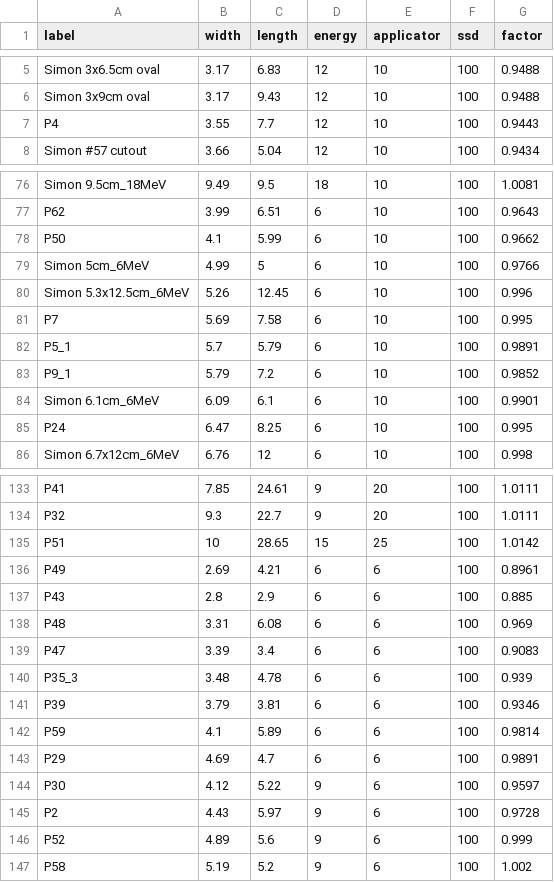
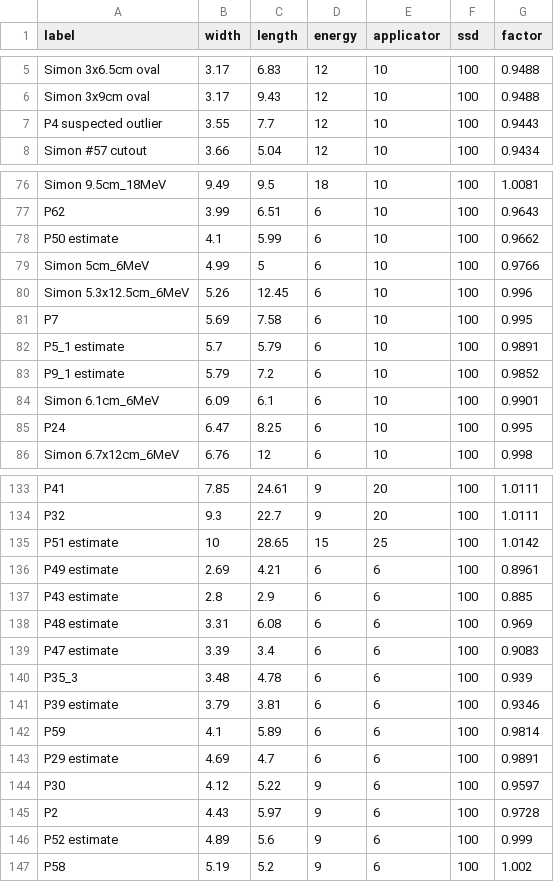
Before and after one commit to SimonBiggs/electroninserts_bundle, a CSV file: example_data.csv, drawn as a sheet; only a part is shown, gaps mark what is left out; the diff covers the shown part only.

Commit message:
updated bokeh, and included some notes about data

```diff
--- a/example_data.csv
+++ b/example_data.csv
@@ -6,3 +6,3 @@ Simon 3x6.5cm oval,3.17,6.83,12,10,100,0.9488
 Simon 3x9cm oval,3.17,9.43,12,10,100,0.9488
-P4,3.55,7.7,12,10,100,0.9443
+P4 suspected outlier,3.55,7.7,12,10,100,0.9443
 Simon #57 cutout,3.66,5.04,12,10,100,0.9434
@@ -77,3 +77,3 @@ Simon 9.5cm_18MeV,9.49,9.5,18,10,100,1.0081
 P62,3.99,6.51,6,10,100,0.9643
-P50,4.1,5.99,6,10,100,0.9662
+P50 estimate,4.1,5.99,6,10,100,0.9662
 Simon 5cm_6MeV,4.99,5,6,10,100,0.9766
@@ -81,4 +81,4 @@ Simon 5.3x12.5cm_6MeV,5.26,12.45,6,10,100,0.996
 P7,5.69,7.58,6,10,100,0.995
-P5_1,5.7,5.79,6,10,100,0.9891
-P9_1,5.79,7.2,6,10,100,0.9852
+P5_1 estimate,5.7,5.79,6,10,100,0.9891
+P9_1 estimate,5.79,7.2,6,10,100,0.9852
 Simon 6.1cm_6MeV,6.09,6.1,6,10,100,0.9901
@@ -134,14 +134,14 @@ P41,7.85,24.61,9,20,100,1.0111
 P32,9.3,22.7,9,20,100,1.0111
-P51,10,28.65,15,25,100,1.0142
-P49,2.69,4.21,6,6,100,0.8961
-P43,2.8,2.9,6,6,100,0.885
-P48,3.31,6.08,6,6,100,0.969
-P47,3.39,3.4,6,6,100,0.9083
+P51 estimate,10,28.65,15,25,100,1.0142
+P49 estimate,2.69,4.21,6,6,100,0.8961
+P43 estimate,2.8,2.9,6,6,100,0.885
+P48 estimate,3.31,6.08,6,6,100,0.969
+P47 estimate,3.39,3.4,6,6,100,0.9083
 P35_3,3.48,4.78,6,6,100,0.939
-P39,3.79,3.81,6,6,100,0.9346
+P39 estimate,3.79,3.81,6,6,100,0.9346
 P59,4.1,5.89,6,6,100,0.9814
-P29,4.69,4.7,6,6,100,0.9891
+P29 estimate,4.69,4.7,6,6,100,0.9891
 P30,4.12,5.22,9,6,100,0.9597
 P2,4.43,5.97,9,6,100,0.9728
-P52,4.89,5.6,9,6,100,0.999
+P52 estimate,4.89,5.6,9,6,100,0.999
 P58,5.19,5.2,9,6,100,1.002
```
Also changed, not shown: 3 edited cells elsewhere in this file, 15 other files.
